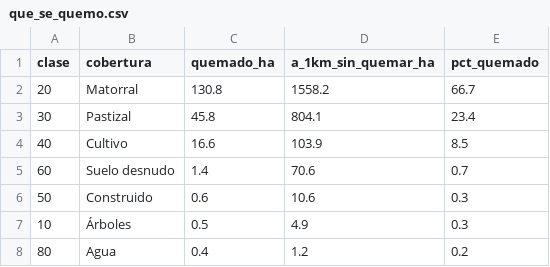
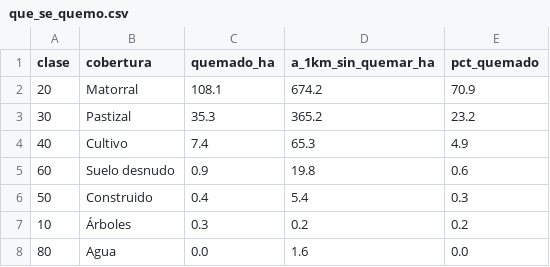
Before and after one commit to nicosil02/incendios-chacras-peru, a CSV file: data/processed/que_se_quemo.csv, drawn as a sheet.

```diff
--- a/data/processed/que_se_quemo.csv
+++ b/data/processed/que_se_quemo.csv
@@ -1,8 +1,8 @@
 clase,cobertura,quemado_ha,a_1km_sin_quemar_ha,pct_quemado
-20,Matorral,130.8,1558.2,66.7
-30,Pastizal,45.8,804.1,23.4
-40,Cultivo,16.6,103.9,8.5
-60,Suelo desnudo,1.4,70.6,0.7
-50,Construido,0.6,10.6,0.3
-10,Árboles,0.5,4.9,0.3
-80,Agua,0.4,1.2,0.2
+20,Matorral,108.1,674.2,70.9
+30,Pastizal,35.3,365.2,23.2
+40,Cultivo,7.4,65.3,4.9
+60,Suelo desnudo,0.9,19.8,0.6
+50,Construido,0.4,5.4,0.3
+10,Árboles,0.3,0.2,0.2
+80,Agua,0.0,1.6,0.0
```
Also changed, not shown: 11 other files.
